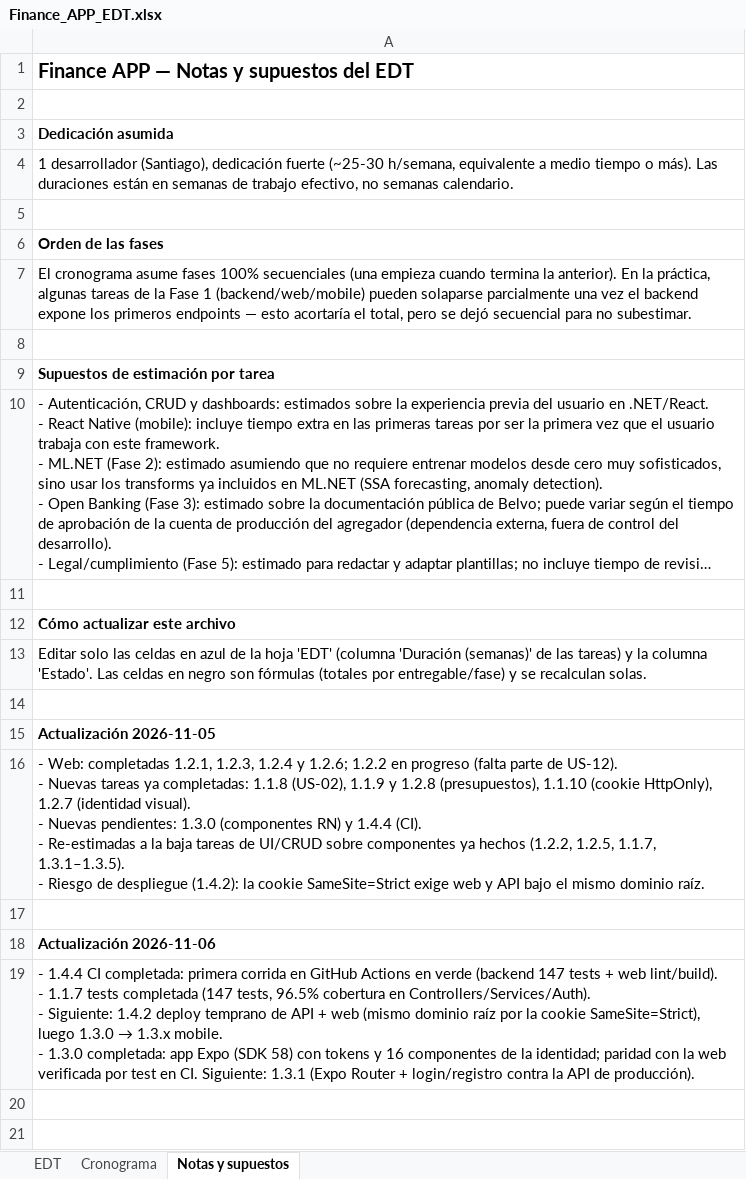
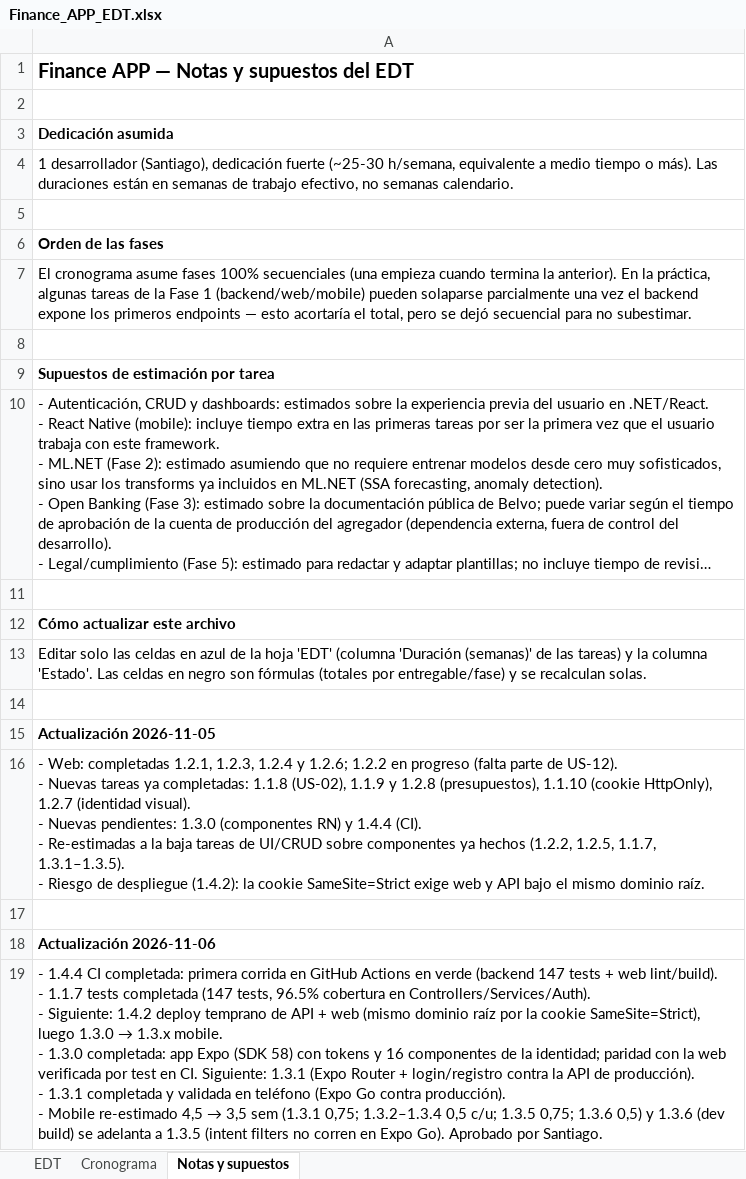
Before and after one commit to SantiagoGarcia555/FinanceApp, an Excel workbook: docs/Finance_APP_EDT.xlsx, sheet Notas y supuestos, drawn as a sheet; long unchanged cells end in …; values as stored, in another font and other column widths than the file's, no borders; ↵ is a line break in a cell; the diff names each change by its address in the sheet, - before the commit and + after, or states it on an @@ line.

```diff
--- a/docs/Finance_APP_EDT.xlsx (sheet Notas y supuestos)
+++ b/docs/Finance_APP_EDT.xlsx (sheet Notas y supuestos)
@@ A19: …de producción). → …de producción). ↵ - 1.3.1 completada y validada en teléfono (Expo Go contra producción). ↵ - Mobile re-estimado 4,5 → 3,5 sem (1.3.1 0,75; 1.3.2–1.3.4 0,5 c/u; 1.3.5 0,75; 1.3.6 0,5) y 1.3.6 (dev build) se adelanta a 1.3.5 (intent filters no corren en Expo Go). Aprobado por Santiago. @@
```
Also changed, not shown: sheet EDT, 1 other file.
